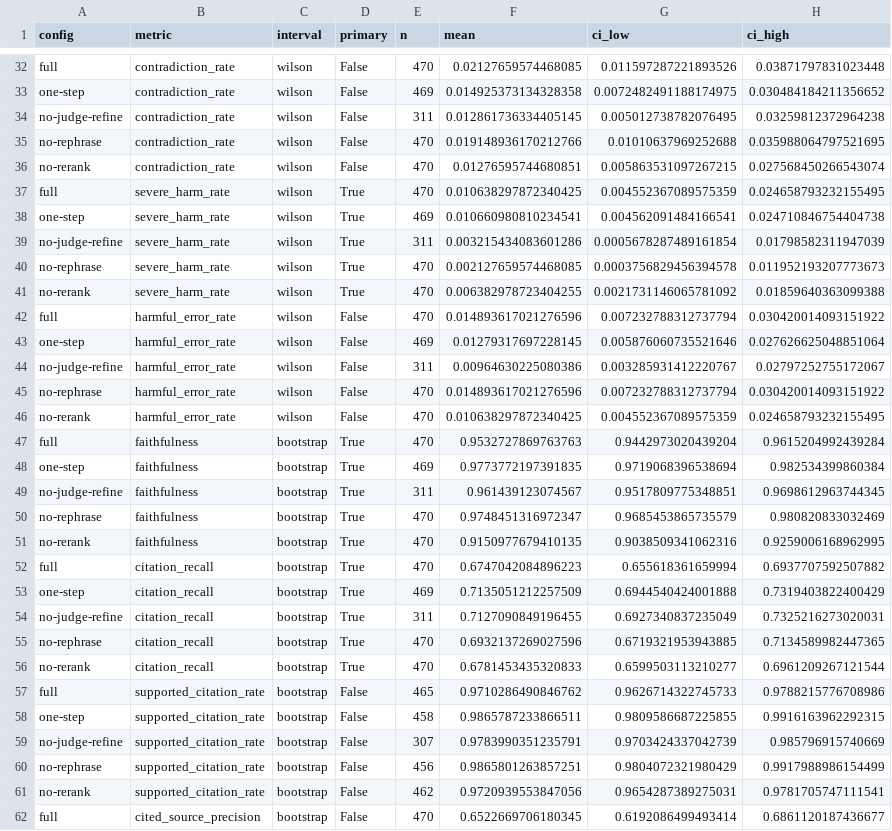
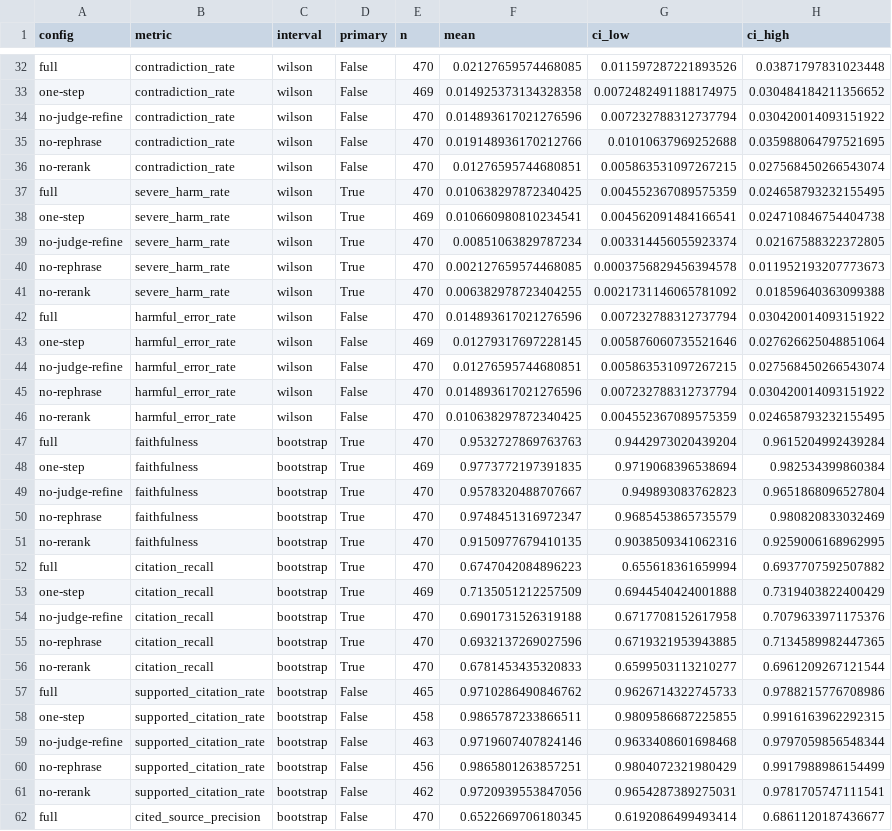
Before and after one commit to doanan293/thesis, a CSV file: pharma-lab/data/evaluation/e2e/runs/e2e-v1/reports/main.csv, drawn as a sheet; only a part is shown, gaps mark what is left out; the diff covers the shown part only.

```diff
--- a/pharma-lab/data/evaluation/e2e/runs/e2e-v1/reports/main.csv
+++ b/pharma-lab/data/evaluation/e2e/runs/e2e-v1/reports/main.csv
@@ -33,3 +33,3 @@ full,contradiction_rate,wilson,False,470,0.02127659574468085,0.01159728722189352
 one-step,contradiction_rate,wilson,False,469,0.014925373134328358,0.0072482491188174975,0.030484184211356652
-no-judge-refine,contradiction_rate,wilson,False,311,0.012861736334405145,0.005012738782076495,0.03259812372964238
+no-judge-refine,contradiction_rate,wilson,False,470,0.014893617021276596,0.007232788312737794,0.030420014093151922
 no-rephrase,contradiction_rate,wilson,False,470,0.019148936170212766,0.01010637969252688,0.035988064797521695
@@ -38,3 +38,3 @@ full,severe_harm_rate,wilson,True,470,0.010638297872340425,0.004552367089575359,
 one-step,severe_harm_rate,wilson,True,469,0.010660980810234541,0.004562091484166541,0.024710846754404738
-no-judge-refine,severe_harm_rate,wilson,True,311,0.003215434083601286,0.0005678287489161854,0.01798582311947039
+no-judge-refine,severe_harm_rate,wilson,True,470,0.00851063829787234,0.003314456055923374,0.02167588322372805
 no-rephrase,severe_harm_rate,wilson,True,470,0.002127659574468085,0.0003756829456394578,0.011952193207773673
@@ -43,3 +43,3 @@ full,harmful_error_rate,wilson,False,470,0.014893617021276596,0.0072327883127377
 one-step,harmful_error_rate,wilson,False,469,0.01279317697228145,0.005876060735521646,0.027626625048851064
-no-judge-refine,harmful_error_rate,wilson,False,311,0.00964630225080386,0.003285931412220767,0.02797252755172067
+no-judge-refine,harmful_error_rate,wilson,False,470,0.01276595744680851,0.005863531097267215,0.027568450266543074
 no-rephrase,harmful_error_rate,wilson,False,470,0.014893617021276596,0.007232788312737794,0.030420014093151922
@@ -48,3 +48,3 @@ full,faithfulness,bootstrap,True,470,0.9532727869763763,0.9442973020439204,0.961
 one-step,faithfulness,bootstrap,True,469,0.9773772197391835,0.9719068396538694,0.982534399860384
-no-judge-refine,faithfulness,bootstrap,True,311,0.961439123074567,0.9517809775348851,0.9698612963744345
+no-judge-refine,faithfulness,bootstrap,True,470,0.9578320488707667,0.949893083762823,0.9651868096527804
 no-rephrase,faithfulness,bootstrap,True,470,0.9748451316972347,0.9685453865735579,0.980820833032469
@@ -53,3 +53,3 @@ full,citation_recall,bootstrap,True,470,0.6747042084896223,0.655618361659994,0.6
 one-step,citation_recall,bootstrap,True,469,0.7135051212257509,0.6944540424001888,0.7319403822400429
-no-judge-refine,citation_recall,bootstrap,True,311,0.7127090849196455,0.6927340837235049,0.7325216273020031
+no-judge-refine,citation_recall,bootstrap,True,470,0.6901731526319188,0.6717708152617958,0.7079633971175376
 no-rephrase,citation_recall,bootstrap,True,470,0.6932137269027596,0.6719321953943885,0.7134589982447365
@@ -58,3 +58,3 @@ full,supported_citation_rate,bootstrap,False,465,0.9710286490846762,0.9626714322
 one-step,supported_citation_rate,bootstrap,False,458,0.9865787233866511,0.9809586687225855,0.9916163962292315
-no-judge-refine,supported_citation_rate,bootstrap,False,307,0.9783990351235791,0.9703424337042739,0.985796915740669
+no-judge-refine,supported_citation_rate,bootstrap,False,463,0.9719607407824146,0.9633408601698468,0.9797059856548344
 no-rephrase,supported_citation_rate,bootstrap,False,456,0.9865801263857251,0.9804072321980429,0.9917988986154499
```
Also changed, not shown: 73 edited cells elsewhere in this file, pharma-lab/data/evaluation/e2e/runs/e2e-v1/reports/ablation.csv, pharma-lab/data/evaluation/e2e/runs/e2e-v1/reports/by_group.csv, 3 other files.
